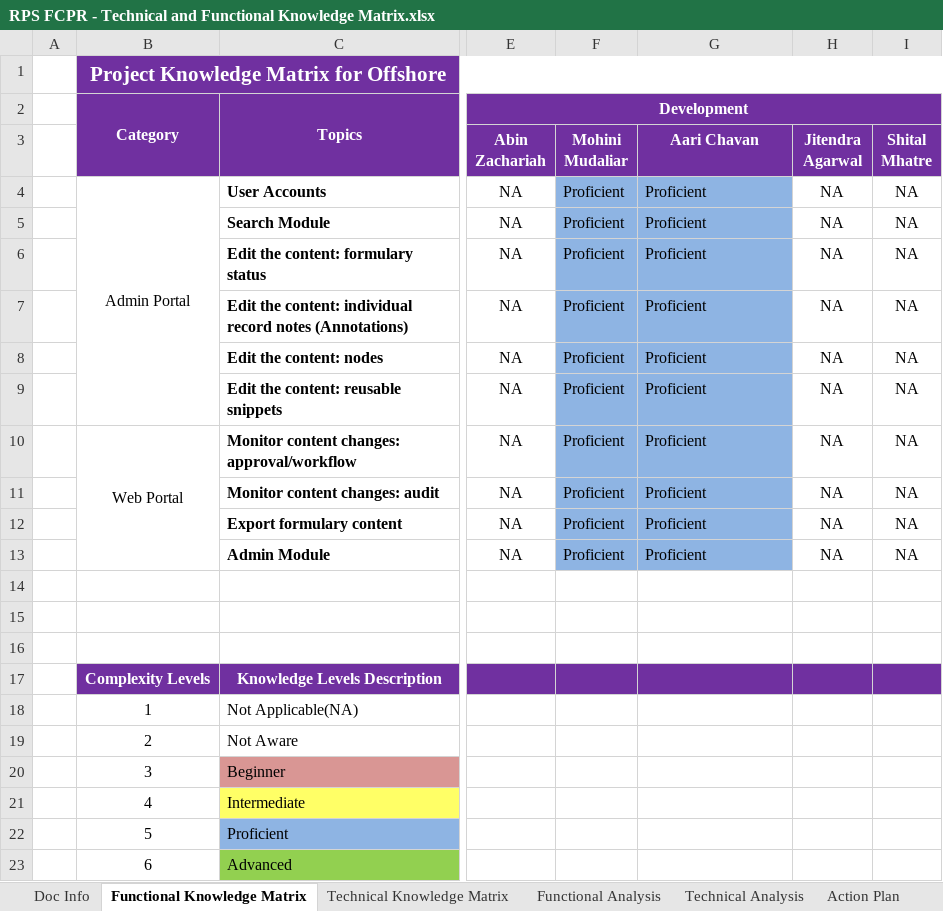
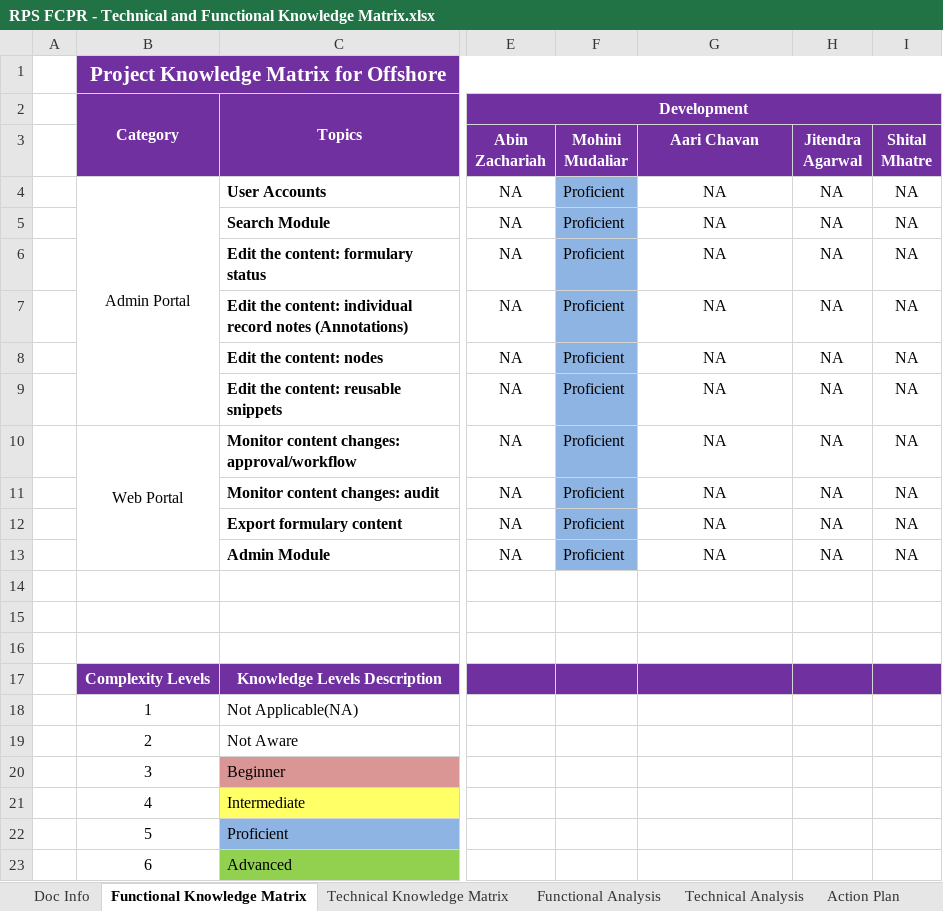
Before and after one commit to sandarbhsharma/Project-Documents, an Excel workbook: RPS FCPR - Technical and Functional Knowledge Matrix.xlsx, sheet Functional Knowledge Matrix, drawn as a sheet; only a part is shown, gaps mark what is left out; values as stored, in another font and other column widths than the file's, no borders; conditional formats not drawn; the diff names each change by its address in the sheet, - before the commit and + after, or states it on an @@ line.

```diff
--- a/RPS FCPR - Technical and Functional Knowledge Matrix.xlsx (sheet Functional Knowledge Matrix)
+++ b/RPS FCPR - Technical and Functional Knowledge Matrix.xlsx (sheet Functional Knowledge Matrix)
-G4:G13 (Aari Chavan): Proficient
+G4:G13 (Aari Chavan): NA
@@ G4:G13 fill: #8EB4E3 → none, alignment: left → center @@
```
Also changed, not shown: sheet Technical Knowledge Matrix, sheet Technical Analysis, sheet Functional Analysis, charts or pictures, 1 other file.
